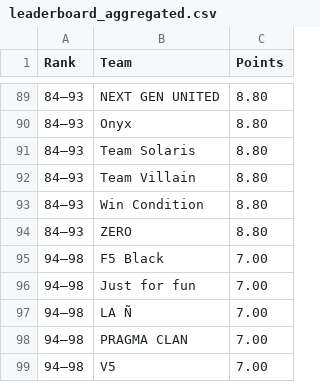
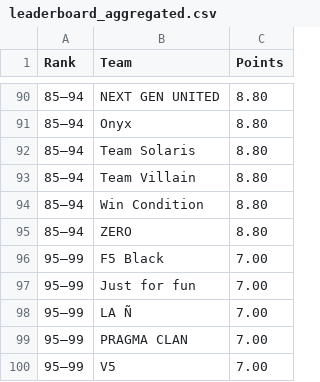
Before and after one commit to MedAzizTousli/rmhq-bot, a CSV file: leaderboard/output/leaderboard_aggregated.csv, drawn as a sheet; only a part is shown, gaps mark what is left out; the diff covers the shown part only.

```diff
--- a/leaderboard/output/leaderboard_aggregated.csv
+++ b/leaderboard/output/leaderboard_aggregated.csv
@@ -89,11 +90,11 @@ Rank,Team,Points
-84–93,NEXT GEN UNITED,8.80
-84–93,Onyx,8.80
-84–93,Team Solaris,8.80
-84–93,Team Villain,8.80
-84–93,Win Condition,8.80
-84–93,ZERO,8.80
-94–98,F5 Black,7.00
-94–98,Just for fun,7.00
-94–98,LA Ñ,7.00
-94–98,PRAGMA CLAN,7.00
-94–98,V5,7.00
+85–94,NEXT GEN UNITED,8.80
+85–94,Onyx,8.80
+85–94,Team Solaris,8.80
+85–94,Team Villain,8.80
+85–94,Win Condition,8.80
+85–94,ZERO,8.80
+95–99,F5 Black,7.00
+95–99,Just for fun,7.00
+95–99,LA Ñ,7.00
+95–99,PRAGMA CLAN,7.00
+95–99,V5,7.00
```
Also changed, not shown: 1 added row and 80 edited cells elsewhere in this file, 3 other files.
